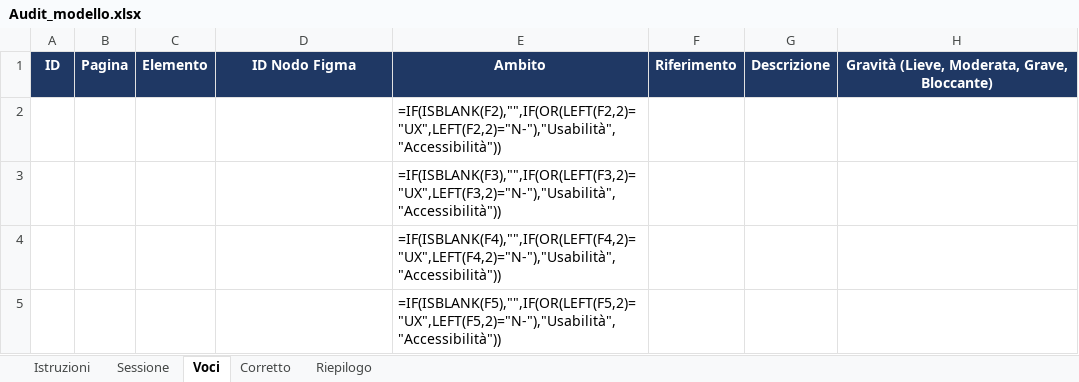
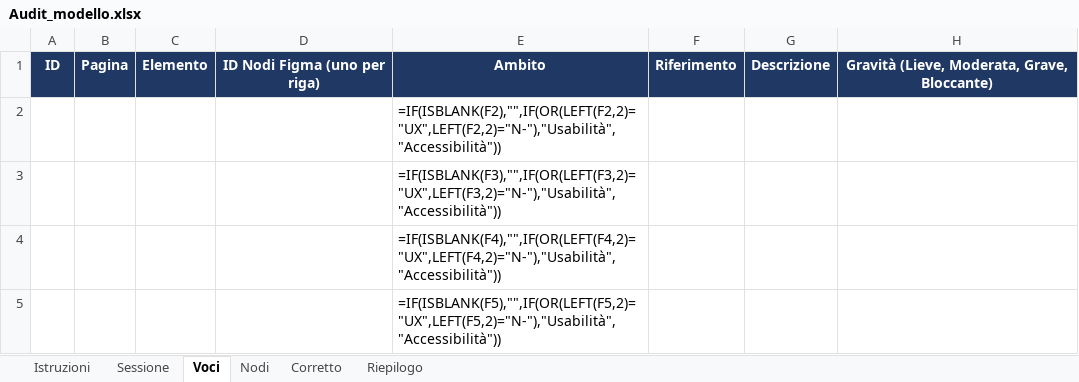
Before and after one commit to alessolimeno-dev/mcp-figma-audit-corrector-UXUI, an Excel workbook: Audit_modello.xlsx, sheet Voci, drawn as a sheet; only a part is shown; values as stored, in another font and other column widths than the file's, no borders; formulas without a stored value are shown as written; the diff names each change by its address in the sheet, - before the commit and + after, or states it on an @@ line.

```diff
--- a/Audit_modello.xlsx (sheet Voci)
+++ b/Audit_modello.xlsx (sheet Voci)
+sheet tab: Nodi
-D1: ID Nodo Figma
+D1: ID Nodi Figma (uno per riga)
```
Also changed, not shown: sheet Istruzioni, 9 other files.
